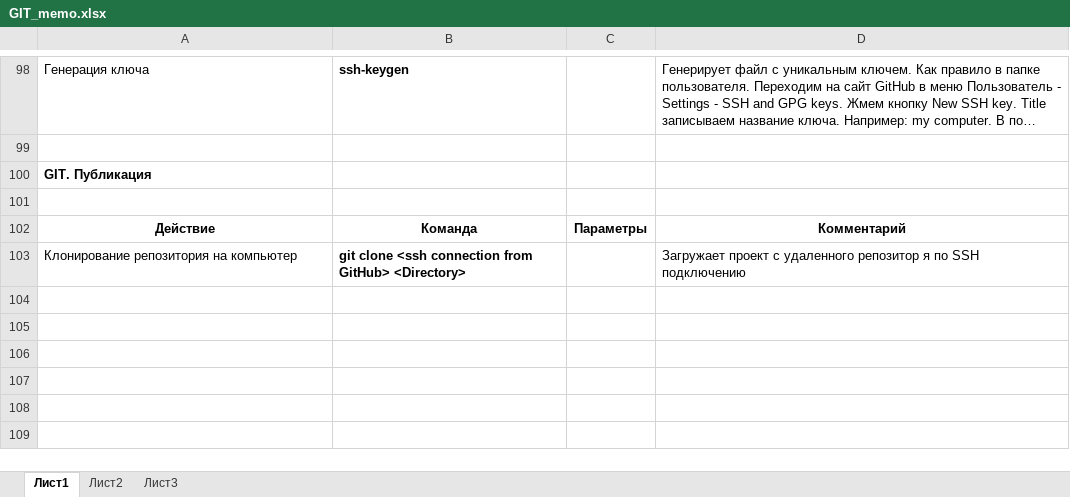
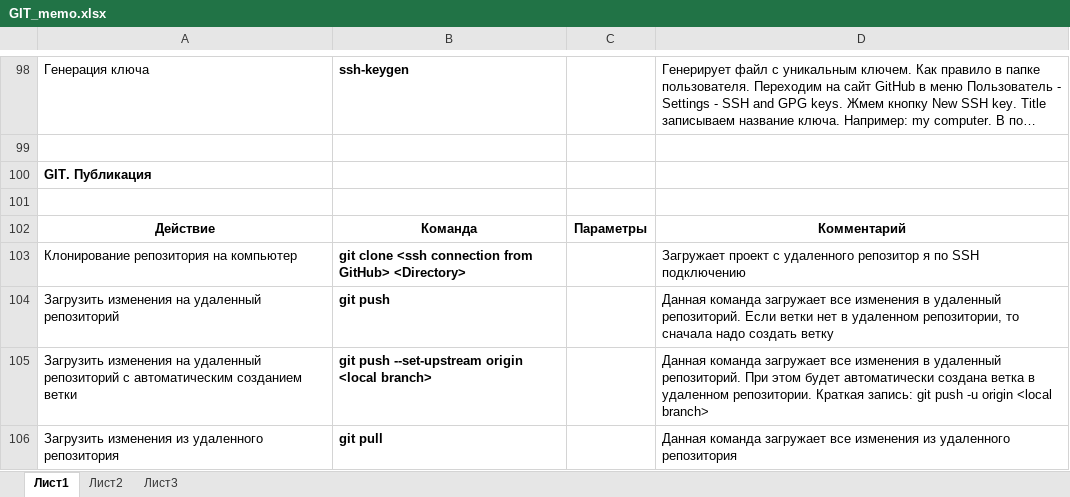
Before and after one commit to serg-myst/git_work, an Excel workbook: GIT_memo.xlsx, sheet Лист1, drawn as a sheet; only a part is shown, gaps mark what is left out; long unchanged cells end in …; values as stored, in another font and other column widths than the file's, no borders; the diff names each change by its address in the sheet, - before the commit and + after, or states it on an @@ line.

Commit message:
new changes

```diff
--- a/GIT_memo.xlsx (sheet Лист1)
+++ b/GIT_memo.xlsx (sheet Лист1)
+row 104: Загрузить изменения на удаленный репозиторий | git push |  | Данная команда загружает все изменения в удаленный репозиторий. Если ветки нет в удаленном репозитории, то сначала надо создать ветку
+row 105: Загрузить изменения на удаленный репозиторий с автоматическим созданием ветки | git push --set-upstream origin <local branch> |  | Данная команда загружает все изменения в удаленный репозиторий. При этом будет автоматически создана ветка в удаленном репозитории. Краткая запись: git push -u origin <local branch>
+row 106: Загрузить изменения из удаленного репозитория | git pull |  | Данная команда загружает все изменения из удаленного репозитория
```
